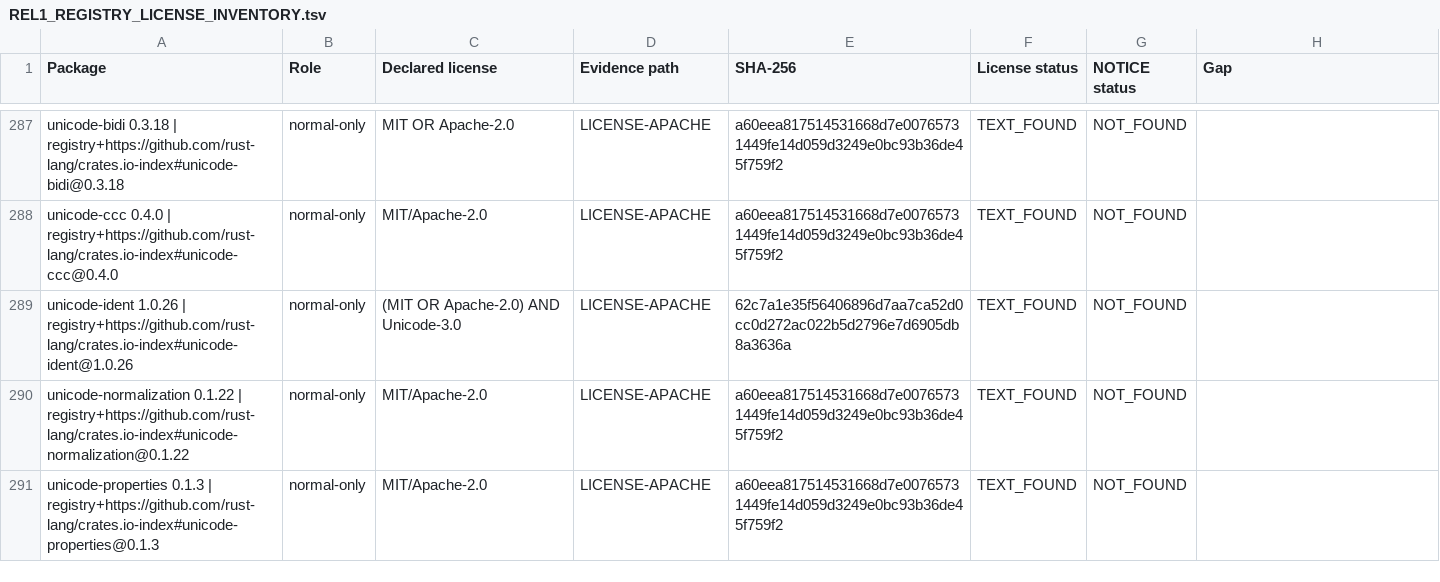
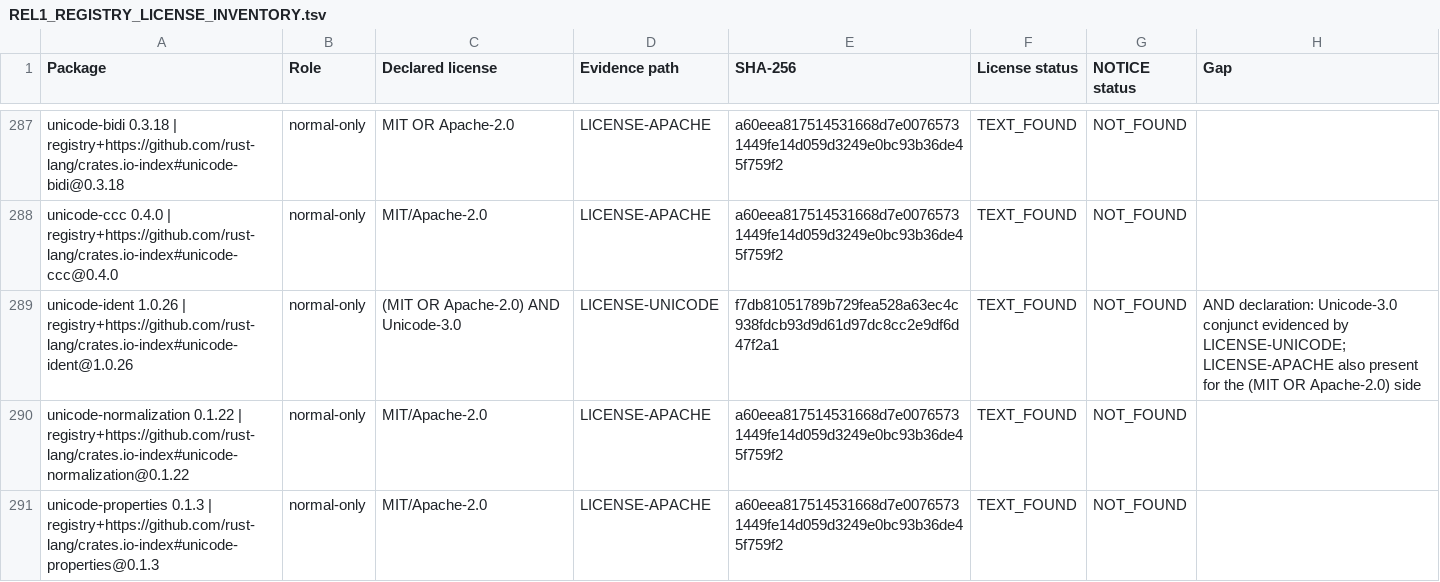
Before and after one commit to dio16/cos-desktop, a TSV file: docs/development/REL1_REGISTRY_LICENSE_INVENTORY.tsv, drawn as a sheet; only a part is shown, gaps mark what is left out.

Commit message:
docs(rel1): evidence the unicode-3.0 conjunct and pin the inventory hash
unicode-ident declares (MIT OR Apache-2.0) AND Unicode-3.0, but the row cited only LICENSE-APACHE, which cannot satisfy the Unicode conjunct; cite LICENSE-UNICODE with its hash and record the reason, name NOTICES.md as the notice evidence for cfg_aliases rather than its LICENSE, and state the committed TSV's own SHA-256.

```diff
--- a/docs/development/REL1_REGISTRY_LICENSE_INVENTORY.tsv
+++ b/docs/development/REL1_REGISTRY_LICENSE_INVENTORY.tsv
@@ -288,3 +288,3 @@ unicode-bidi 0.3.18 | registry+https://github.com/rust-lang/crates.io-index#unic
 unicode-ccc 0.4.0 | registry+https://github.com/rust-lang/crates.io-index#unicode-ccc@0.4.0	normal-only	MIT/Apache-2.0	LICENSE-APACHE	a60eea817514531668d7e00765731449fe14d059d3249e0bc93b36de45f759f2	TEXT_FOUND	NOT_FOUND	
-unicode-ident 1.0.26 | registry+https://github.com/rust-lang/crates.io-index#unicode-ident@1.0.26	normal-only	(MIT OR Apache-2.0) AND Unicode-3.0	LICENSE-APACHE	62c7a1e35f56406896d7aa7ca52d0cc0d272ac022b5d2796e7d6905db8a3636a	TEXT_FOUND	NOT_FOUND	
+unicode-ident 1.0.26 | registry+https://github.com/rust-lang/crates.io-index#unicode-ident@1.0.26	normal-only	(MIT OR Apache-2.0) AND Unicode-3.0	LICENSE-UNICODE	f7db81051789b729fea528a63ec4c938fdcb93d9d61d97dc8cc2e9df6d47f2a1	TEXT_FOUND	NOT_FOUND	AND declaration: Unicode-3.0 conjunct evidenced by LICENSE-UNICODE; LICENSE-APACHE also present for the (MIT OR Apache-2.0) side
 unicode-normalization 0.1.22 | registry+https://github.com/rust-lang/crates.io-index#unicode-normalization@0.1.22	normal-only	MIT/Apache-2.0	LICENSE-APACHE	a60eea817514531668d7e00765731449fe14d059d3249e0bc93b36de45f759f2	TEXT_FOUND	NOT_FOUND	
```
Also changed, not shown: 1 other file.
